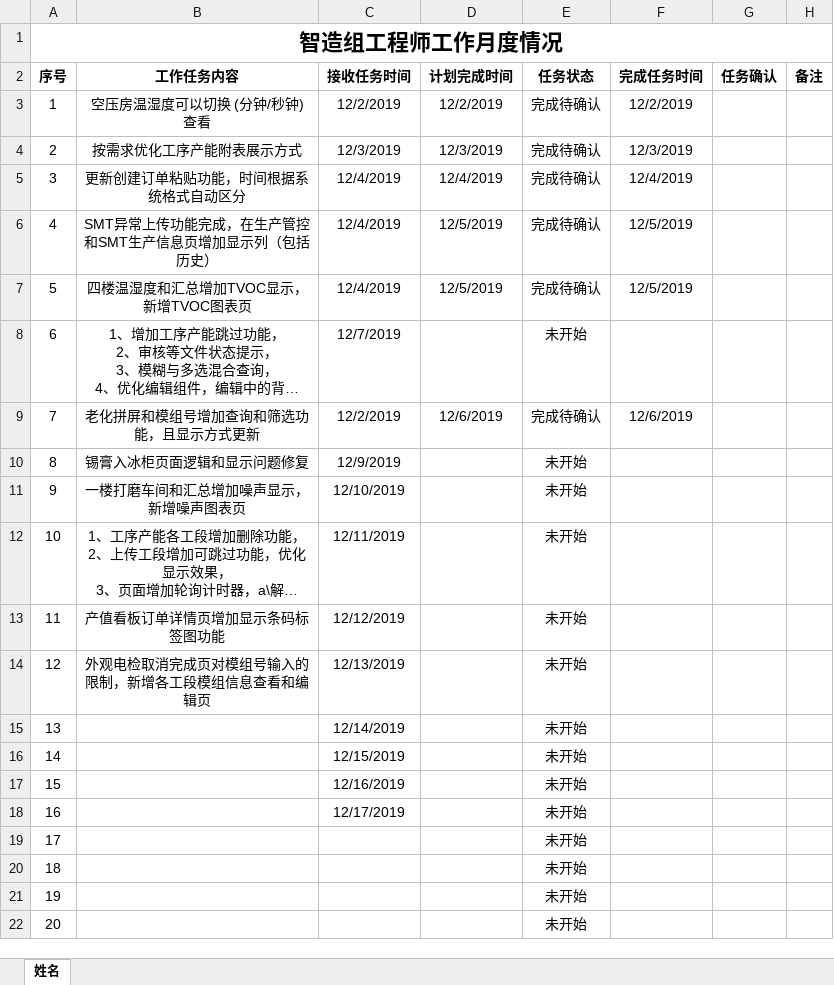
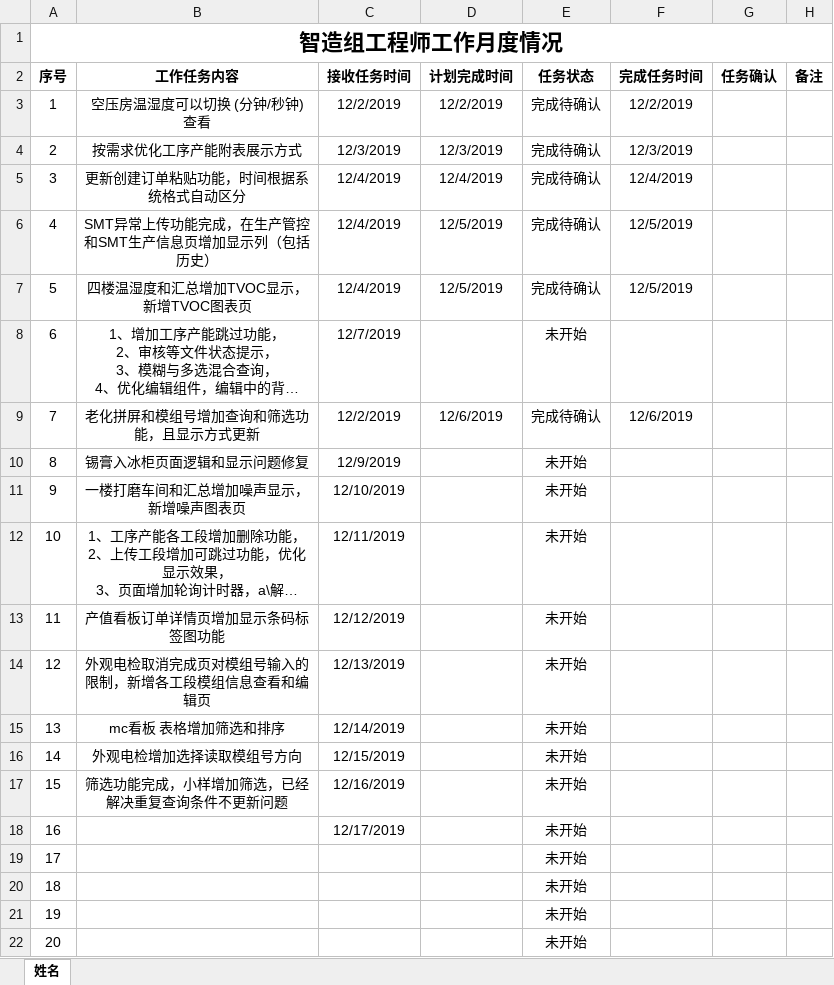
Before and after one commit to minibill11/DongLiBoy, an Excel workbook: 细节优化-190520不再更新/工作清单/智造组各工程师月度工作情况(2019-12郑振彪).xlsx, sheet 姓名, drawn as a sheet; long unchanged cells end in …; values as stored, in another font and other column widths than the file's, no borders; conditional formats not drawn; the diff names each change by its address in the sheet, - before the commit and + after, or states it on an @@ line.

```diff
--- a/细节优化-190520不再更新/工作清单/智造组各工程师月度工作情况(2019-12郑振彪).xlsx (sheet 姓名)
+++ b/细节优化-190520不再更新/工作清单/智造组各工程师月度工作情况(2019-12郑振彪).xlsx (sheet 姓名)
-B15 (工作任务内容): (empty)
+B15 (工作任务内容): mc看板 表格增加筛选和排序
-B16 (工作任务内容): (empty)
+B16 (工作任务内容): 外观电检增加选择读取模组号方向
-B17 (工作任务内容): (empty)
+B17 (工作任务内容): 筛选功能完成，小样增加筛选，已经解决重复查询条件不更新问题
```
Also changed, not shown: 3 other files.
